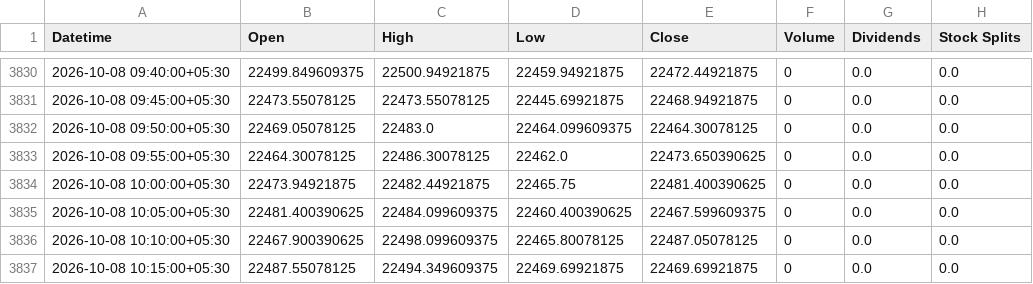
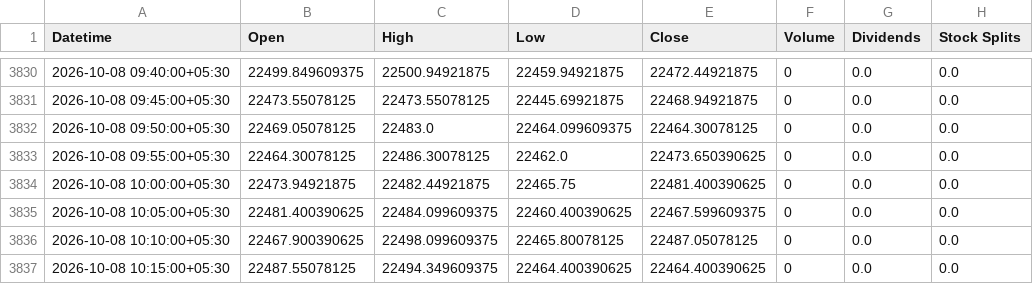
Before and after one commit to Hari8282/indian-market-predictor, a CSV file: data/yahoo_5m/NIFTY_5m.csv, drawn as a sheet; only a part is shown, gaps mark what is left out.

Commit message:
Update NIFTY 5m history (3836 rows)

```diff
--- a/data/yahoo_5m/NIFTY_5m.csv
+++ b/data/yahoo_5m/NIFTY_5m.csv
@@ -3836,2 +3836,2 @@ Datetime,Open,High,Low,Close,Volume,Dividends,Stock Splits
 2026-10-08 10:10:00+05:30,22467.900390625,22498.099609375,22465.80078125,22487.05078125,0,0.0,0.0
-2026-10-08 10:15:00+05:30,22487.55078125,22494.349609375,22469.69921875,22469.69921875,0,0.0,0.0
+2026-10-08 10:15:00+05:30,22487.55078125,22494.349609375,22464.400390625,22464.400390625,0,0.0,0.0
```
